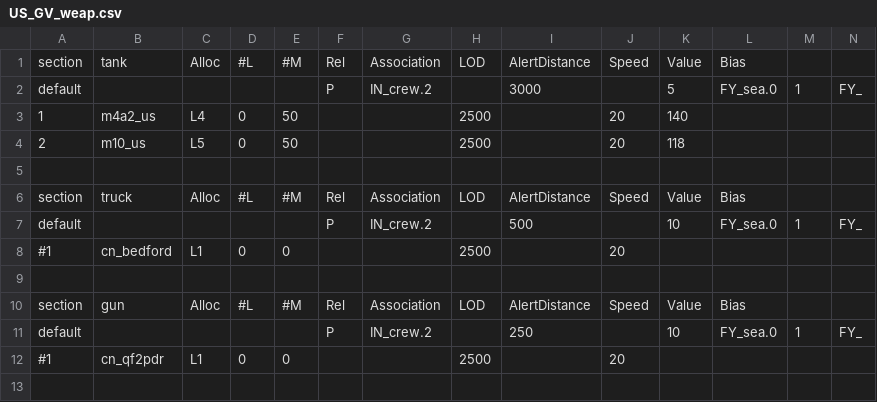
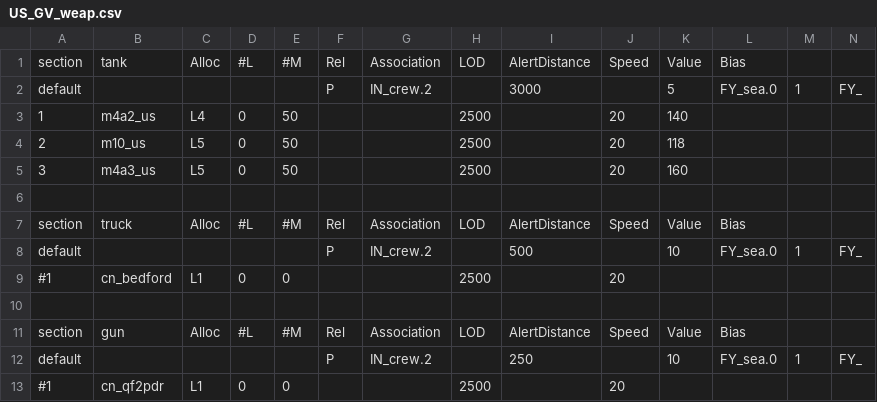
Before and after one commit to tgunr/pnww2mods, a CSV file: DATA/th_blitz/weapon/US_GV_weap.csv, drawn as a sheet; only a part is shown; rows hold the shown columns only; the diff names each change by its address in the sheet, - before the commit and + after, or states it on an @@ line.

```diff
--- a/DATA/th_blitz/weapon/US_GV_weap.csv
+++ b/DATA/th_blitz/weapon/US_GV_weap.csv
+row 5: 3 | m4a3_us | L5 | 0 | 50 |  |  | 2500 |  | 20 | 160
```
Also changed, not shown: DATA/th_blitz/weapon/US_GV_spawn.csv.
